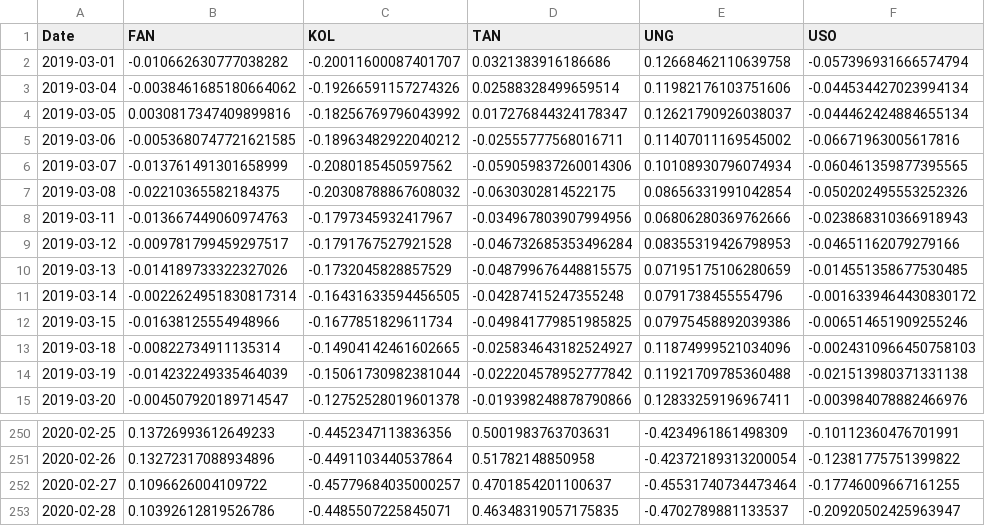
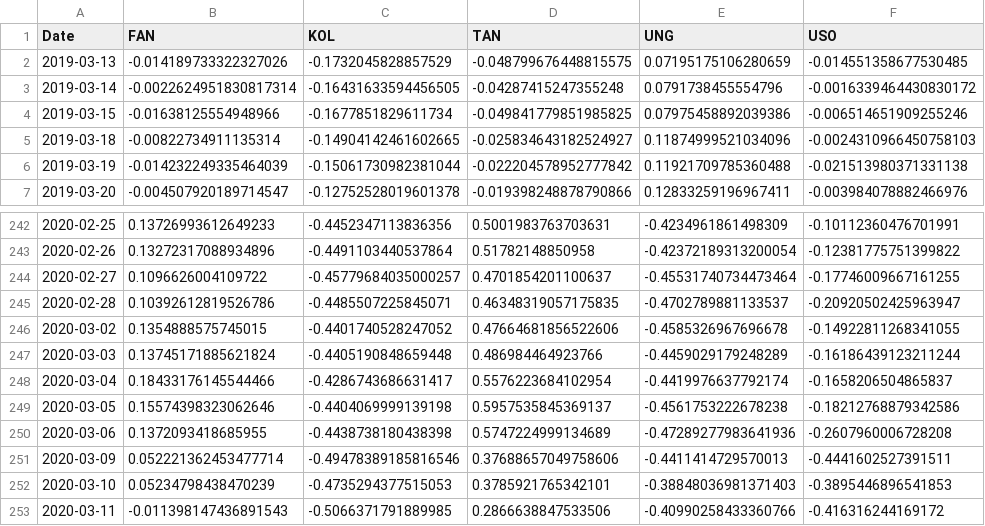
Before and after one commit to mcadhoc/Markets-Data-Scraping, a CSV file: raw_data/energy.csv, drawn as a sheet; only a part is shown, gaps mark what is left out.

```diff
--- a/raw_data/energy.csv
+++ b/raw_data/energy.csv
@@ -1,10 +1,2 @@
 Date,FAN,KOL,TAN,UNG,USO
-2019-03-01,-0.010662630777038282,-0.20011600087401707,0.0321383916186686,0.12668462110639758,-0.057396931666574794
-2019-03-04,-0.0038461685180664062,-0.19266591157274326,0.02588328499659514,0.11982176103751606,-0.044534427023994134
-2019-03-05,0.0030817347409899816,-0.18256769796043992,0.017276844324178347,0.12621790926038037,-0.044462424884655134
-2019-03-06,-0.0053680747721621585,-0.18963482922040212,-0.02555777568016711,0.11407011169545002,-0.06671963005617816
-2019-03-07,-0.013761491301658999,-0.2080185450597562,-0.059059837260014306,0.10108930796074934,-0.060461359877395565
-2019-03-08,-0.02210365582184375,-0.20308788867608032,-0.0630302814522175,0.08656331991042854,-0.050202495553252326
-2019-03-11,-0.013667449060974763,-0.1797345932417967,-0.034967803907994956,0.06806280369762666,-0.023868310366918943
-2019-03-12,-0.009781799459297517,-0.1791767527921528,-0.046732685353496284,0.08355319426798953,-0.04651162079279166
 2019-03-13,-0.014189733322327026,-0.1732045828857529,-0.048799676448815575,0.07195175106280659,-0.014551358677530485
@@ -253 +245,9 @@ Date,FAN,KOL,TAN,UNG,USO
 2020-02-28,0.10392612819526786,-0.4485507225845071,0.46348319057175835,-0.4702789881133537,-0.20920502425963947
+2020-03-02,0.1354888575745015,-0.4401740528247052,0.47664681856522606,-0.4585326967696678,-0.14922811268341055
+2020-03-03,0.13745171885621824,-0.4405190848659448,0.486984464923766,-0.4459029179248289,-0.16186439123211244
+2020-03-04,0.18433176145544466,-0.4286743686631417,0.5576223684102954,-0.4419976637792174,-0.1658206504865837
+2020-03-05,0.15574398323062646,-0.4404069999139198,0.5957535845369137,-0.4561753222678238,-0.18212768879342586
+2020-03-06,0.1372093418685955,-0.4438738180438398,0.5747224999134689,-0.47289277983641936,-0.2607960006728208
+2020-03-09,0.052221362453477714,-0.49478389185816546,0.37688657049758606,-0.4411414729570013,-0.4441602527391511
+2020-03-10,0.05234798438470239,-0.4735294377515053,0.3785921765342101,-0.38848036981371403,-0.3895446896541853
+2020-03-11,-0.011398147436891543,-0.5066371791889985,0.2866638847533506,-0.40990258433360766,-0.416316244169172
```
Also changed, not shown: raw_data/currency.csv, raw_data/major_indexes.csv, 3 other files.
